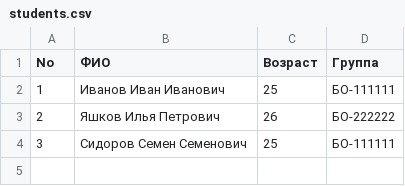
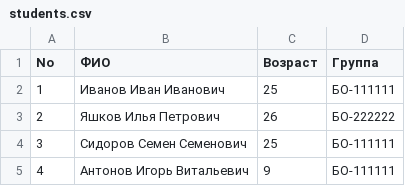
Before and after one commit to CptIdea/labs, a CSV file: lab5/data/students.csv, drawn as a sheet; the diff names each change by its address in the sheet, - before the commit and + after, or states it on an @@ line.

```diff
--- a/lab5/data/students.csv
+++ b/lab5/data/students.csv
+row 5: 4 | Антонов Игорь Витальевич | 9 | БО-111111
```
Also changed, not shown: 2 other files.
